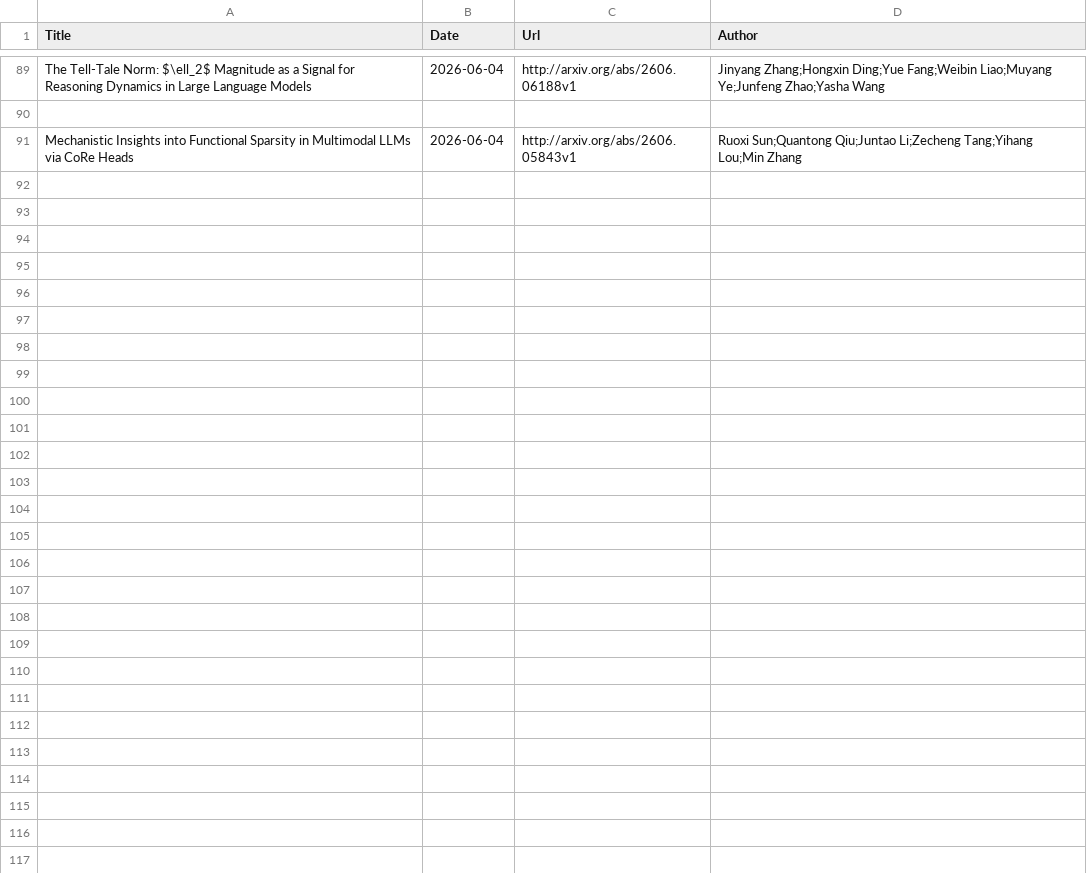
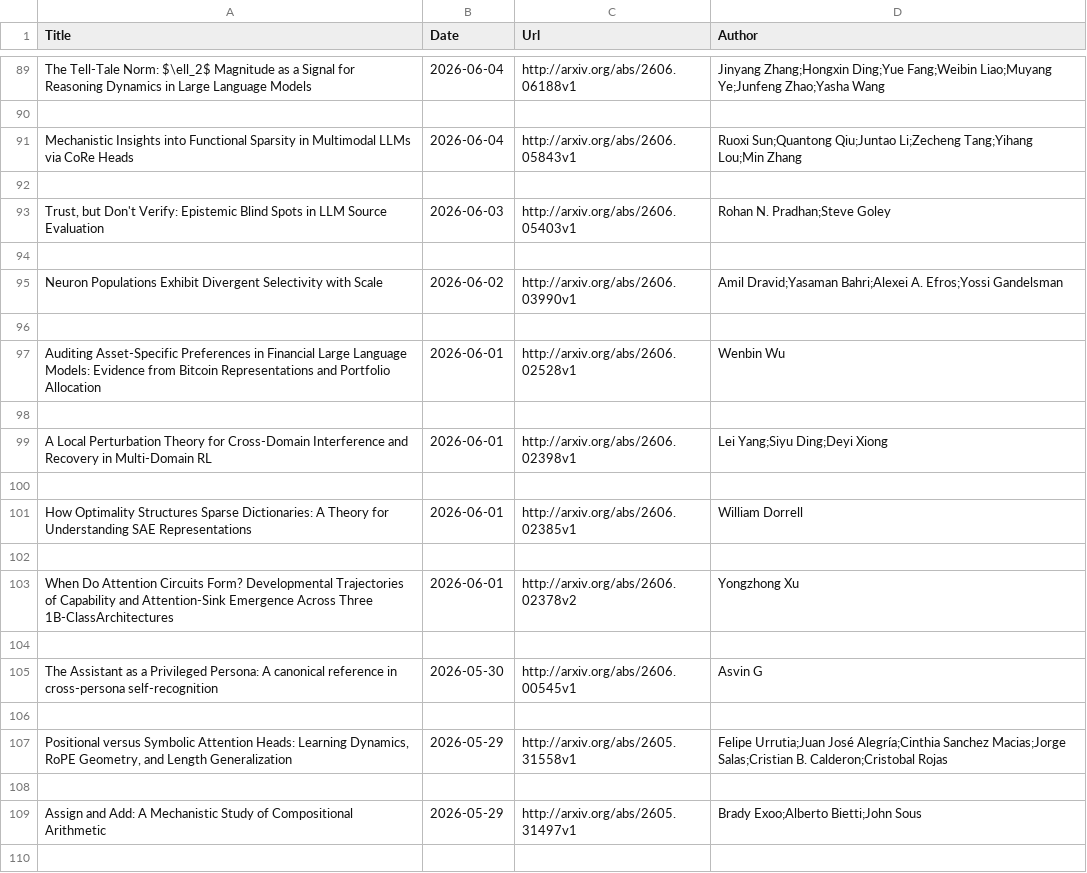
Before and after one commit to Furyton/awesome-language-model-analysis, a CSV file: papers/mechanistic-engineering/papers.csv, drawn as a sheet; only a part is shown, gaps mark what is left out; the diff covers the shown part only.

```diff
--- a/papers/mechanistic-engineering/papers.csv
+++ b/papers/mechanistic-engineering/papers.csv
@@ -91 +91,20 @@ The Tell-Tale Norm: $\ell_2$ Magnitude as a Signal for Reasoning Dynamics in Lar
 Mechanistic Insights into Functional Sparsity in Multimodal LLMs via CoRe Heads,2026-06-04,http://arxiv.org/abs/2606.05843v1,Ruoxi Sun;Quantong Qiu;Juntao Li;Zecheng Tang;Yihang Lou;Min Zhang
+
+"Trust, but Don't Verify: Epistemic Blind Spots in LLM Source Evaluation",2026-06-03,http://arxiv.org/abs/2606.05403v1,Rohan N. Pradhan;Steve Goley
+
+Neuron Populations Exhibit Divergent Selectivity with Scale,2026-06-02,http://arxiv.org/abs/2606.03990v1,Amil Dravid;Yasaman Bahri;Alexei A. Efros;Yossi Gandelsman
+
+Auditing Asset-Specific Preferences in Financial Large Language Models: Evidence from Bitcoin Representations and Portfolio Allocation,2026-06-01,http://arxiv.org/abs/2606.02528v1,Wenbin Wu
+
+A Local Perturbation Theory for Cross-Domain Interference and Recovery in Multi-Domain RL,2026-06-01,http://arxiv.org/abs/2606.02398v1,Lei Yang;Siyu Ding;Deyi Xiong
+
+How Optimality Structures Sparse Dictionaries: A Theory for Understanding SAE Representations,2026-06-01,http://arxiv.org/abs/2606.02385v1,William Dorrell
+
+When Do Attention Circuits Form? Developmental Trajectories of Capability and Attention-Sink Emergence Across Three 1B-ClassArchitectures,2026-06-01,http://arxiv.org/abs/2606.02378v2,Yongzhong Xu
+
+The Assistant as a Privileged Persona: A canonical reference in cross-persona self-recognition,2026-05-30,http://arxiv.org/abs/2606.00545v1,Asvin G
+
+"Positional versus Symbolic Attention Heads: Learning Dynamics, RoPE Geometry, and Length Generalization",2026-05-29,http://arxiv.org/abs/2605.31558v1,Felipe Urrutia;Juan José Alegría;Cinthia Sanchez Macias;Jorge Salas;Cristian B. Calderon;Cristobal Rojas
+
+Assign and Add: A Mechanistic Study of Compositional Arithmetic,2026-05-29,http://arxiv.org/abs/2605.31497v1,Brady Exoo;Alberto Bietti;John Sous
+
```
Also changed, not shown: 11 added rows elsewhere in this file, papers/phenomena-of-interest/chain-of-thought/papers.csv, papers/phenomena-of-interest/learning/papers.csv, 15 other files.
